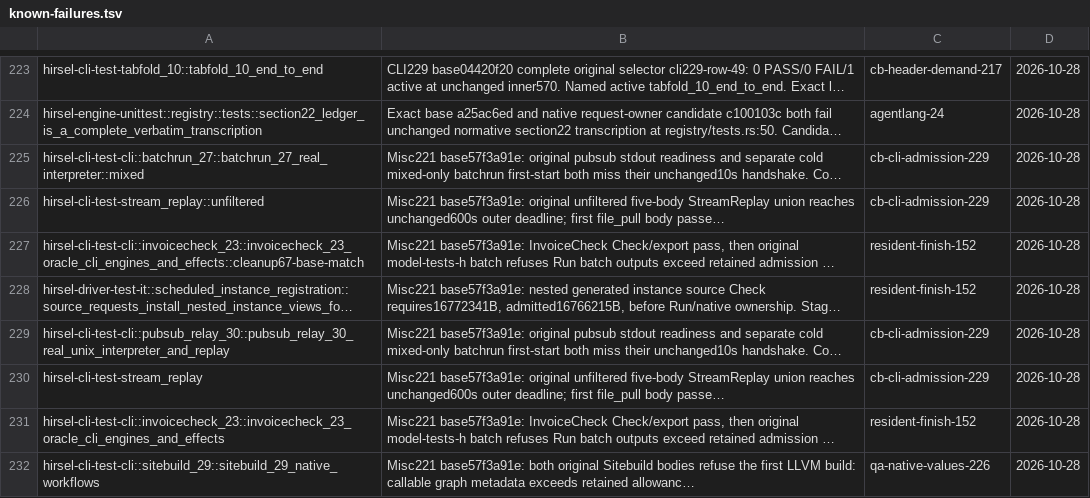
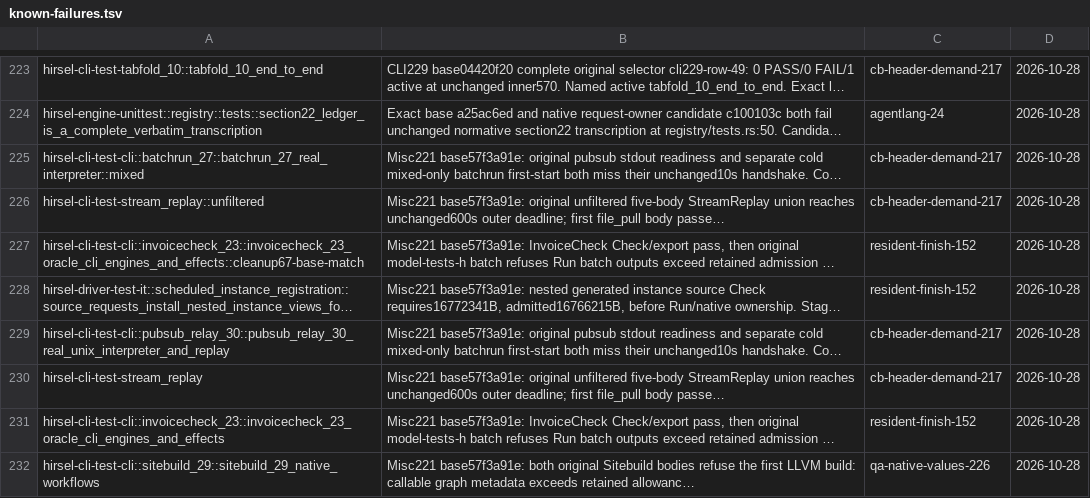
Before and after one commit to SamGalanakis/hirsel-lang, a TSV file: tools/known-failures.tsv, drawn as a sheet; only a part is shown, gaps mark what is left out; long unchanged cells end in …; the diff names each change by its address in the sheet, - before the commit and + after, or states it on an @@ line.

Commit message:
Give four cold CLI first-start rows routed to finished cb-cli-admission-229 to cb-header-demand-217, which owns fresh-process preparation

```diff
--- a/tools/known-failures.tsv
+++ b/tools/known-failures.tsv
-C225:C226: cb-cli-admission-229
+C225:C226: cb-header-demand-217
-C229:C230: cb-cli-admission-229
+C229:C230: cb-header-demand-217
```
